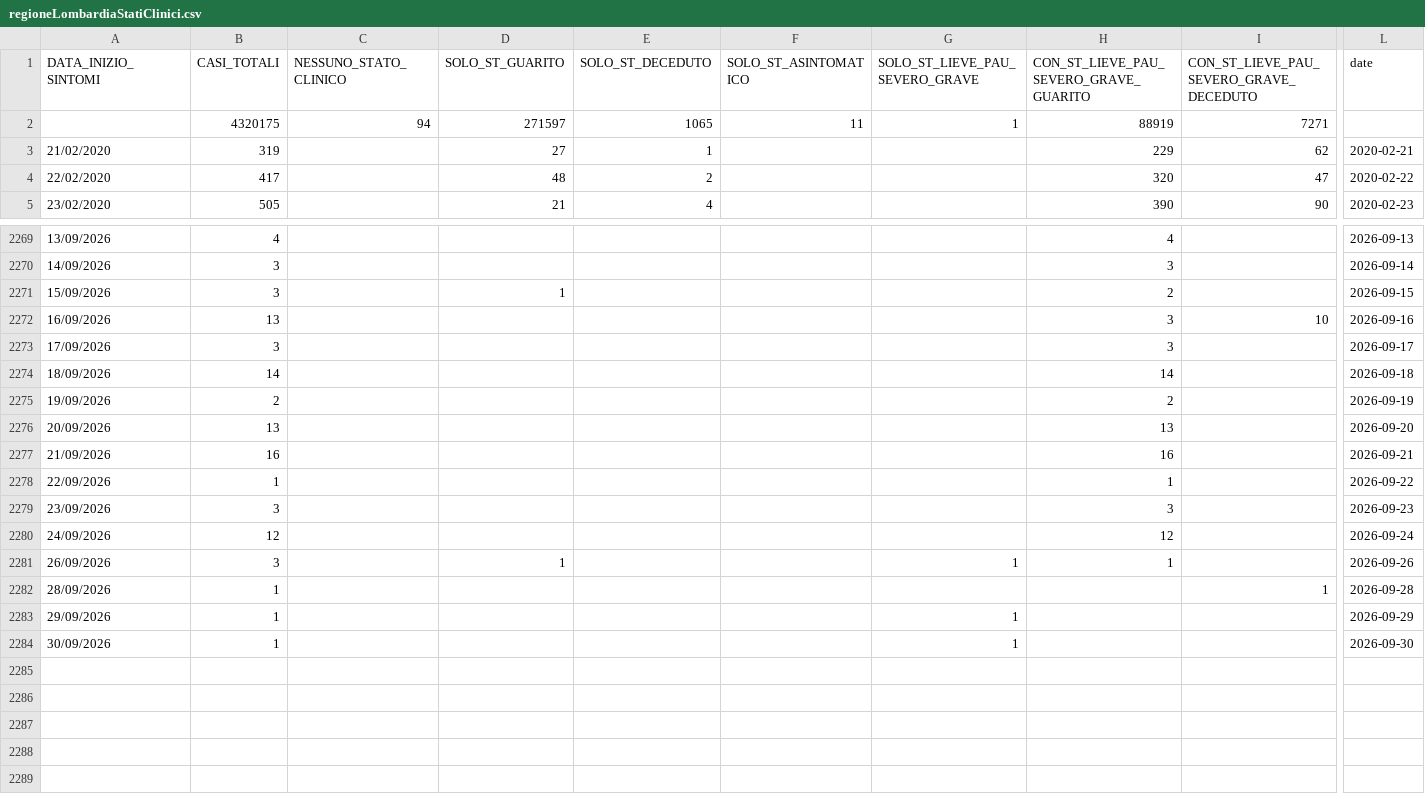
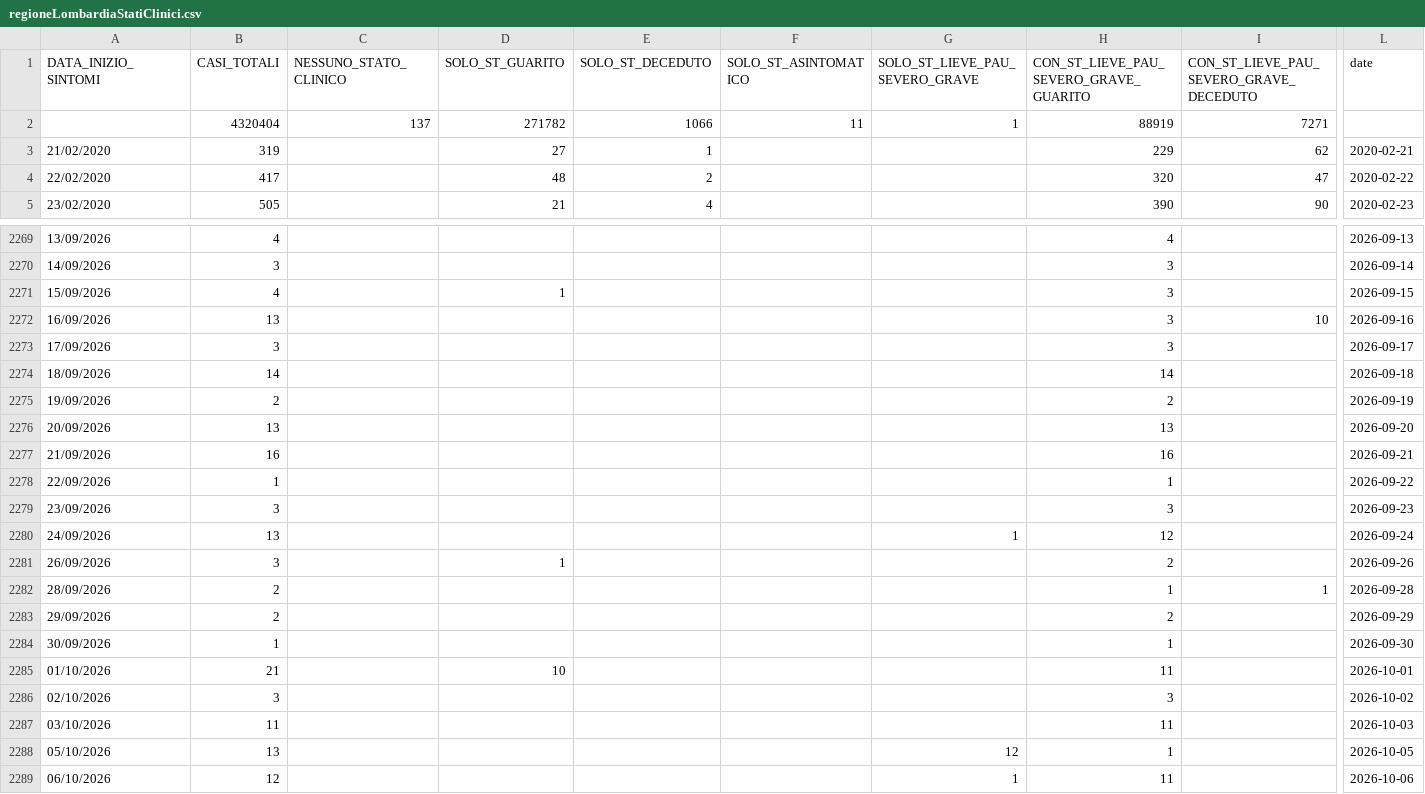
Before and after one commit to SlasherX23/covid19italia, a CSV file: webservices/regioneLombardiaStatiClinici/processing/regioneLombardiaStatiClinici.csv, drawn as a sheet; only a part is shown, gaps mark what is left out; rows hold the shown columns only; the diff names each change by its address in the sheet, - before the commit and + after, or states it on an @@ line.

```diff
--- a/webservices/regioneLombardiaStatiClinici/processing/regioneLombardiaStatiClinici.csv
+++ b/webservices/regioneLombardiaStatiClinici/processing/regioneLombardiaStatiClinici.csv
-B2 (CASI_TOTALI): 4320175
+B2 (CASI_TOTALI): 4320404
-C2 (NESSUNO_STATO_CLINICO): 94
+C2 (NESSUNO_STATO_CLINICO): 137
-D2 (SOLO_ST_GUARITO): 271597
+D2 (SOLO_ST_GUARITO): 271782
-E2 (SOLO_ST_DECEDUTO): 1065
+E2 (SOLO_ST_DECEDUTO): 1066
-B2271 (CASI_TOTALI): 3
+B2271 (CASI_TOTALI): 4
-H2271: 2
+H2271: 3
-B2280 (CASI_TOTALI): 12
+B2280 (CASI_TOTALI): 13
-G2280 (SOLO_ST_LIEVE_PAU_SEVERO_GRAVE): (empty)
+G2280 (SOLO_ST_LIEVE_PAU_SEVERO_GRAVE): 1
-G2281 (SOLO_ST_LIEVE_PAU_SEVERO_GRAVE): 1
+G2281 (SOLO_ST_LIEVE_PAU_SEVERO_GRAVE): (empty)
-H2281: 1
+H2281: 2
-B2282:B2283 (CASI_TOTALI): 1
+B2282:B2283 (CASI_TOTALI): 2
-H2282: (empty)
+H2282: 1
-G2283:G2284 (SOLO_ST_LIEVE_PAU_SEVERO_GRAVE): 1
+G2283:G2284 (SOLO_ST_LIEVE_PAU_SEVERO_GRAVE): (empty)
-H2283: (empty)
+H2283: 2
-H2284: (empty)
+H2284: 1
+row 2285: 01/10/2026 | 21 |  | 10 |  |  |  | 11 |  | 2026-10-01
+row 2286: 02/10/2026 | 3 |  |  |  |  |  | 3 |  | 2026-10-02
+row 2287: 03/10/2026 | 11 |  |  |  |  |  | 11 |  | 2026-10-03
+row 2288: 05/10/2026 | 13 |  |  |  |  | 12 | 1 |  | 2026-10-05
+row 2289: 06/10/2026 | 12 |  |  |  |  | 1 | 11 |  | 2026-10-06
```
Also changed, not shown: 1 other file.
